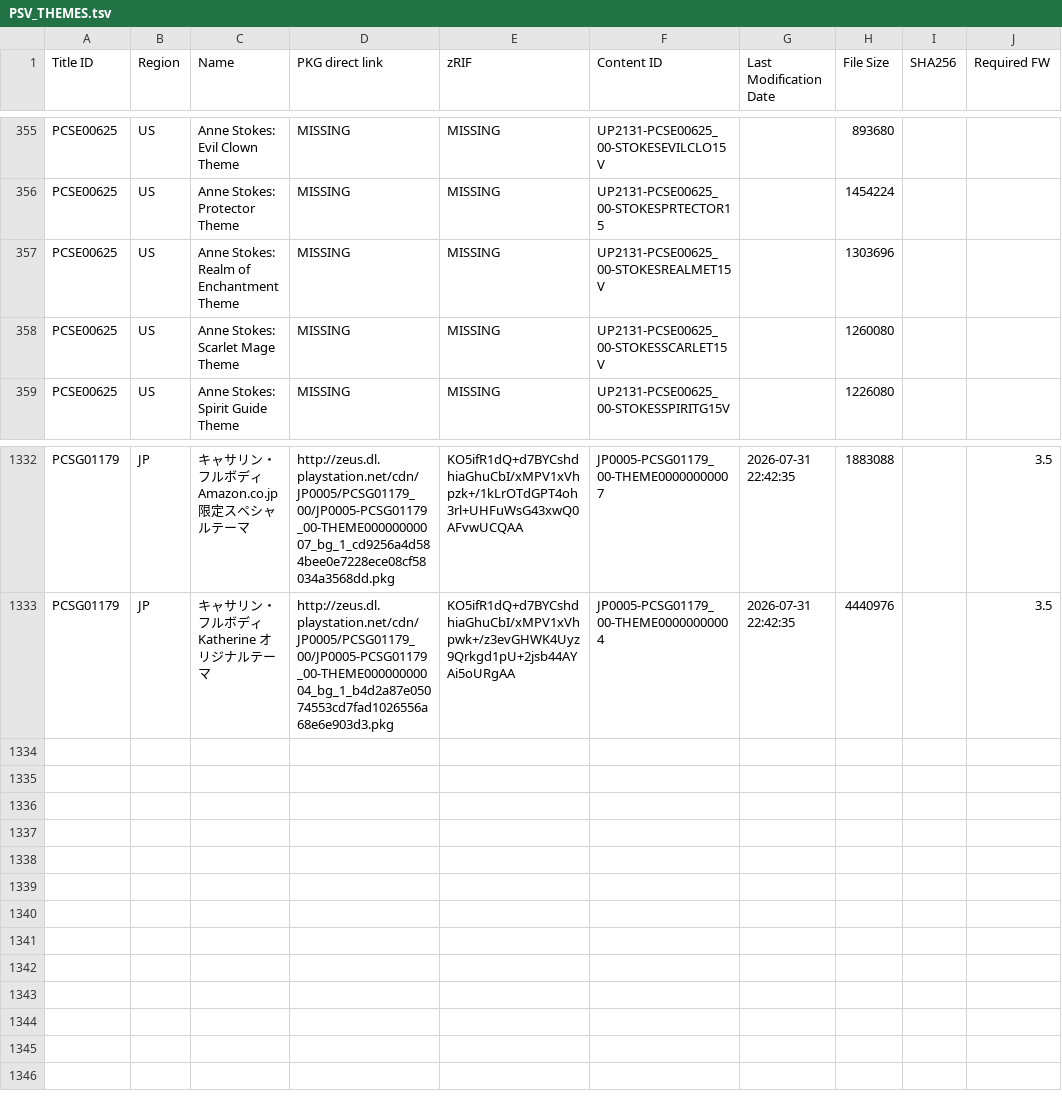
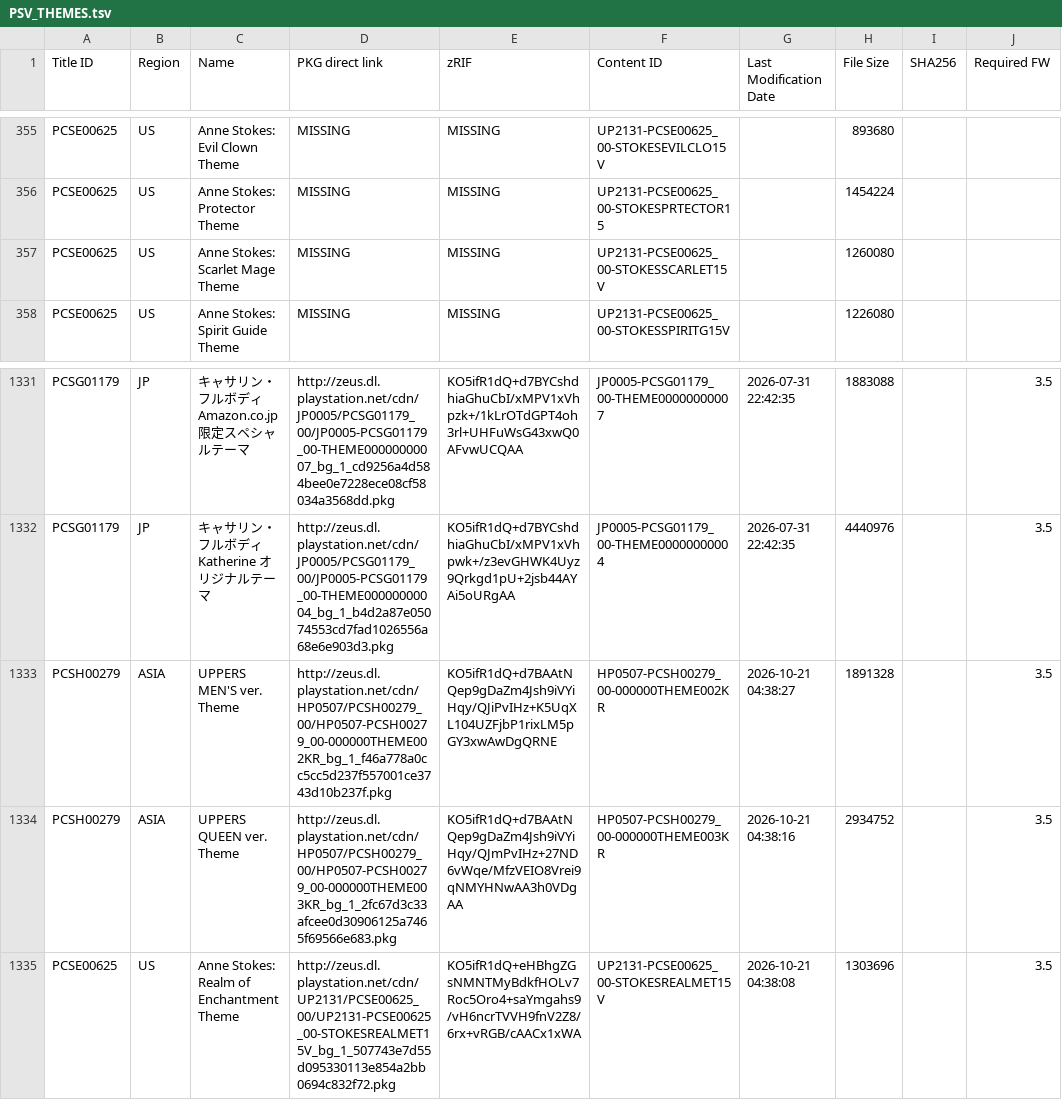
Before and after one commit to ruvelro/PSN-Killer-Database, a TSV file: data/PSV_THEMES.tsv, drawn as a sheet; only a part is shown, gaps mark what is left out.

```diff
--- a/data/PSV_THEMES.tsv
+++ b/data/PSV_THEMES.tsv
@@ -356,3 +356,2 @@ PCSE00625	US	Anne Stokes: Evil Clown Theme	MISSING	MISSING	UP2131-PCSE00625_00-S
 PCSE00625	US	Anne Stokes: Protector Theme	MISSING	MISSING	UP2131-PCSE00625_00-STOKESPRTECTOR15		1454224		
-PCSE00625	US	Anne Stokes: Realm of Enchantment Theme	MISSING	MISSING	UP2131-PCSE00625_00-STOKESREALMET15V		1303696		
 PCSE00625	US	Anne Stokes: Scarlet Mage Theme	MISSING	MISSING	UP2131-PCSE00625_00-STOKESSCARLET15V		1260080		
@@ -1333 +1332,4 @@ PCSG01179	JP	キャサリン・フルボディ　Amazon.co.jp限定スペシャ
 PCSG01179	JP	キャサリン・フルボディ　Katherine オリジナルテーマ	http://zeus.dl.playstation.net/cdn/JP0005/PCSG01179_00/JP0005-PCSG01179_00-THEME00000000004_bg_1_b4d2a87e05074553cd7fad1026556a68e6e903d3.pkg	KO5ifR1dQ+d7BYCshdhiaGhuCbI/xMPV1xVhpwk+/z3evGHWK4Uyz9Qrkgd1pU+2jsb44AYAi5oURgAA	JP0005-PCSG01179_00-THEME00000000004	2026-07-31 22:42:35	4440976		3.5
+PCSH00279	ASIA	UPPERS MEN'S ver. Theme	http://zeus.dl.playstation.net/cdn/HP0507/PCSH00279_00/HP0507-PCSH00279_00-000000THEME002KR_bg_1_f46a778a0cc5cc5d237f557001ce3743d10b237f.pkg	KO5ifR1dQ+d7BAAtNQep9gDaZm4Jsh9iVYiHqy/QJiPvIHz+K5UqXL104UZFjbP1rixLM5pGY3xwAwDgQRNE	HP0507-PCSH00279_00-000000THEME002KR	2026-10-21 04:38:27	1891328		3.5
+PCSH00279	ASIA	UPPERS QUEEN ver. Theme	http://zeus.dl.playstation.net/cdn/HP0507/PCSH00279_00/HP0507-PCSH00279_00-000000THEME003KR_bg_1_2fc67d3c33afcee0d30906125a7465f69566e683.pkg	KO5ifR1dQ+d7BAAtNQep9gDaZm4Jsh9iVYiHqy/QJmPvIHz+27ND6vWqe/MfzVEIO8Vrei9qNMYHNwAA3h0VDgAA	HP0507-PCSH00279_00-000000THEME003KR	2026-10-21 04:38:16	2934752		3.5
+PCSE00625	US	Anne Stokes: Realm of Enchantment Theme	http://zeus.dl.playstation.net/cdn/UP2131/PCSE00625_00/UP2131-PCSE00625_00-STOKESREALMET15V_bg_1_507743e7d55d095330113e854a2bb0694c832f72.pkg	KO5ifR1dQ+eHBhgZGsNMNTMyBdkfHOLv7Roc5Oro4+saYmgahs9/vH6ncrTVVH9fnV2Z8/6rx+vRGB/cAACx1xWA	UP2131-PCSE00625_00-STOKESREALMET15V	2026-10-21 04:38:08	1303696		3.5
```
Also changed, not shown: data/PS3_THEMES.tsv, data/PSP_GAMES.tsv, 6 other files.
